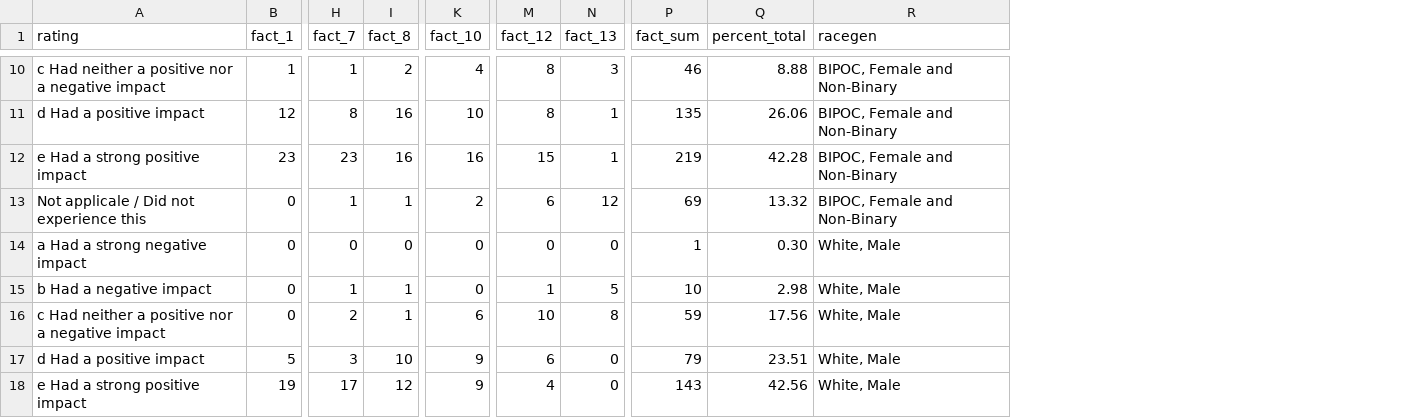
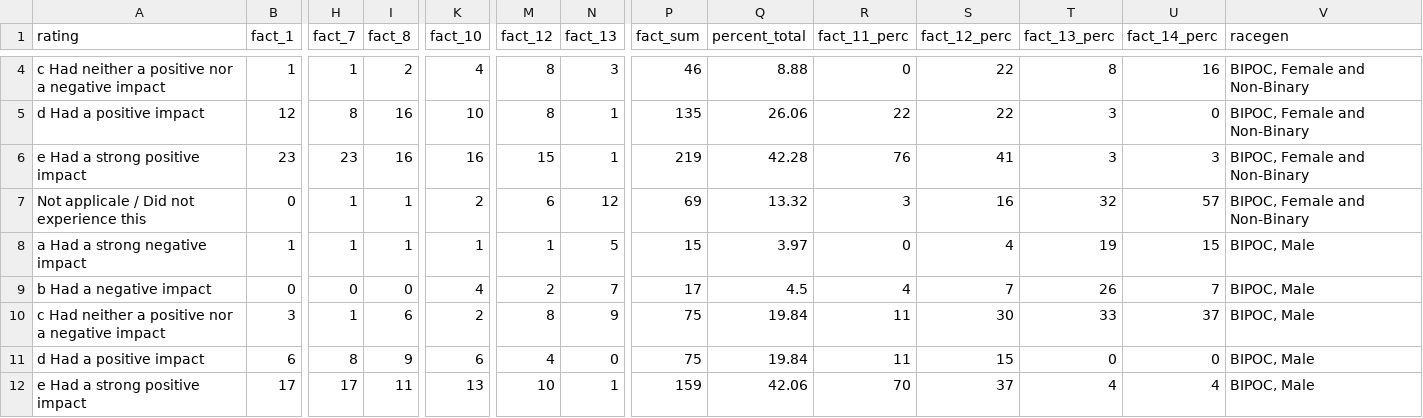
Before and after one commit to willarowan/identity-survey, a CSV file: survey-exports/factors_counts.csv, drawn as a sheet; only a part is shown, gaps mark what is left out; addresses are those after the commit; the diff covers the shown part only; the diff names each change by its address in the sheet, - before the commit and + after, or states it on an @@ line.

```diff
--- a/survey-exports/factors_counts.csv
+++ b/survey-exports/factors_counts.csv
+column R (fact_11_perc), rows 4-9: 0 | 22 | 76 | 3 | 0 | 4
+column S (fact_12_perc), rows 4-9: 22 | 22 | 41 | 16 | 4 | 7
+column T (fact_13_perc), rows 4-9: 8 | 3 | 3 | 32 | 19 | 26
+column U (fact_14_perc), rows 4-9: 16 | 0 | 3 | 57 | 15 | 7
-B8 (fact_1): 0
+B8 (fact_1): 1
-H8 (fact_7): 0
+H8 (fact_7): 1
-I8 (fact_8): 0
+I8 (fact_8): 1
-K8 (fact_10): 0
+K8 (fact_10): 1
-M8 (fact_12): 0
+M8 (fact_12): 1
-N8 (fact_13): 0
+N8 (fact_13): 5
-P8 (fact_sum): 1
+P8 (fact_sum): 15
-Q8 (percent_total): 0.30
+Q8 (percent_total): 3.97
-V8:V9 (racegen): White, Male
+V8:V9 (racegen): BIPOC, Male
-H9 (fact_7): 1
+H9 (fact_7): 0
-I9 (fact_8): 1
+I9 (fact_8): 0
-K9 (fact_10): 0
+K9 (fact_10): 4
-M9 (fact_12): 1
+M9 (fact_12): 2
-N9 (fact_13): 5
+N9 (fact_13): 7
-P9 (fact_sum): 10
+P9 (fact_sum): 17
-Q9 (percent_total): 2.98
+Q9 (percent_total): 4.5
@@ row 16 moved to row 22: c Had neither a positive nor a negative … @@
@@ row 17 moved to row 23: d Had a positive impact @@
@@ row 18 moved to row 24: e Had a strong positive impact @@
@@ row 4 moved to row 10: c Had neither a positive nor a negative … @@
@@ row 5 moved to row 11: d Had a positive impact @@
@@ row 6 moved to row 12: e Had a strong positive impact @@
```
Also changed, not shown: 3 added rows, 3 removed rows and 17 edited cells elsewhere in this file.
